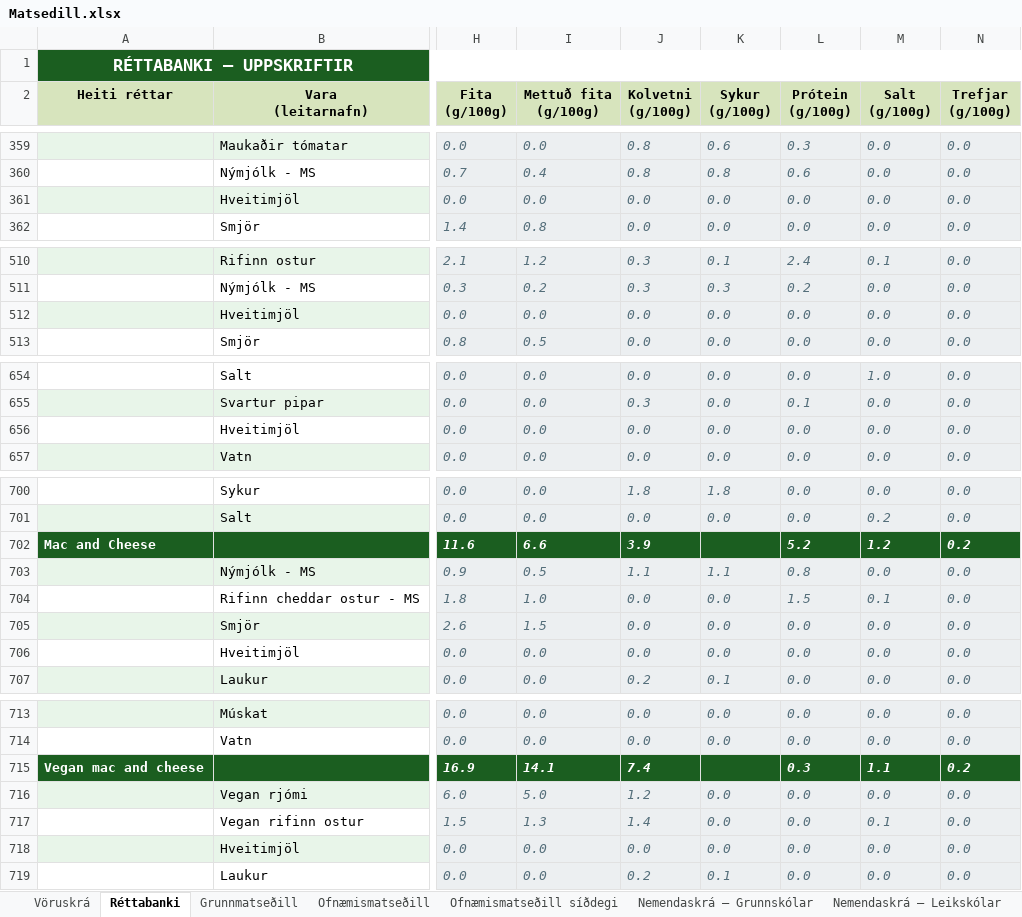
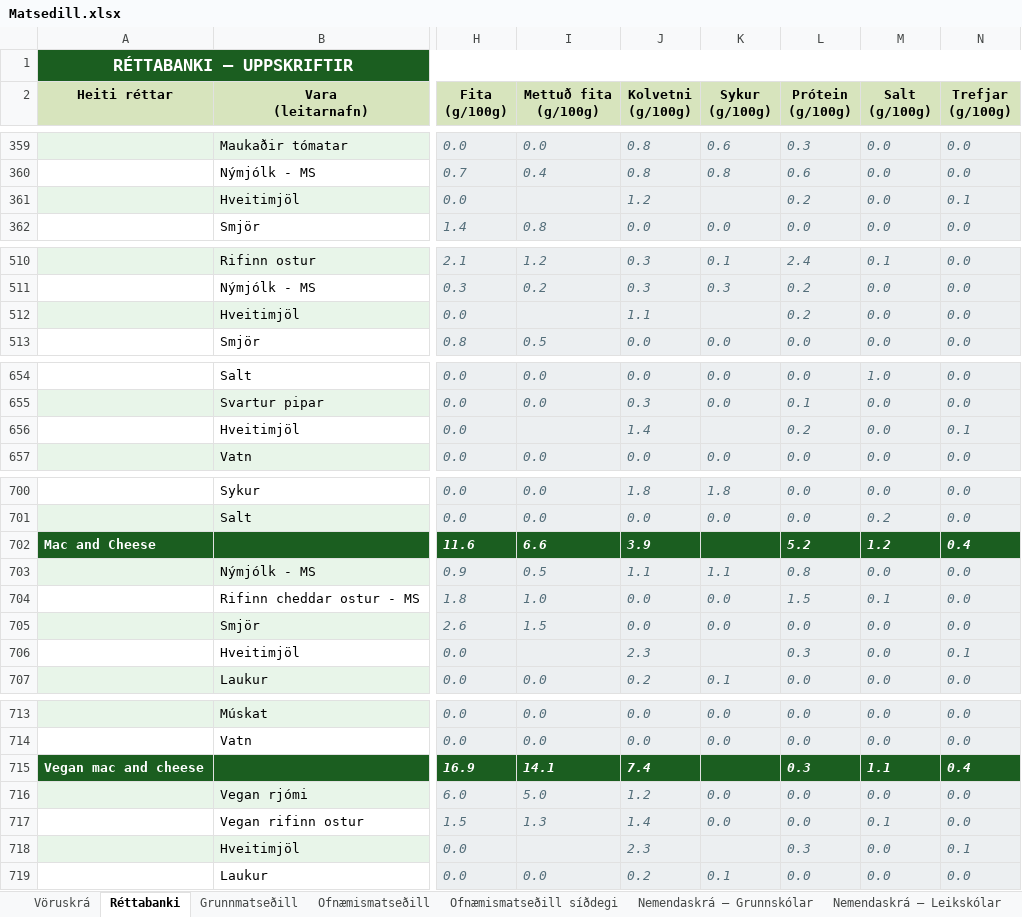
Before and after one commit to JohnBond87/matarstund, an Excel workbook: Matsedill.xlsx, sheet Réttabanki, drawn as a sheet; only a part is shown, gaps mark what is left out; values as stored, in another font and other column widths than the file's, no borders; conditional formats not drawn; the diff covers the shown part only; the diff names each change by its address in the sheet, - before the commit and + after, or states it on an @@ line.

Commit message:
Uppfærsla matseðils

```diff
--- a/Matsedill.xlsx (sheet Réttabanki)
+++ b/Matsedill.xlsx (sheet Réttabanki)
-I361 (Mettuð fita (g/100g)): 0.0
+I361 (Mettuð fita (g/100g)): (empty)
-J361 (Kolvetni (g/100g)): 0.0
+J361 (Kolvetni (g/100g)): 1.2
-K361 (Sykur (g/100g)): 0.0
+K361 (Sykur (g/100g)): (empty)
-L361 (Prótein (g/100g)): 0.0
+L361 (Prótein (g/100g)): 0.2
-N361 (Trefjar (g/100g)): 0.0
+N361 (Trefjar (g/100g)): 0.1
-I512 (Mettuð fita (g/100g)): 0.0
+I512 (Mettuð fita (g/100g)): (empty)
-J512 (Kolvetni (g/100g)): 0.0
+J512 (Kolvetni (g/100g)): 1.1
-K512 (Sykur (g/100g)): 0.0
+K512 (Sykur (g/100g)): (empty)
-L512 (Prótein (g/100g)): 0.0
+L512 (Prótein (g/100g)): 0.2
-I656 (Mettuð fita (g/100g)): 0.0
+I656 (Mettuð fita (g/100g)): (empty)
-J656 (Kolvetni (g/100g)): 0.0
+J656 (Kolvetni (g/100g)): 1.4
-K656 (Sykur (g/100g)): 0.0
+K656 (Sykur (g/100g)): (empty)
-L656 (Prótein (g/100g)): 0.0
+L656 (Prótein (g/100g)): 0.2
-N656 (Trefjar (g/100g)): 0.0
+N656 (Trefjar (g/100g)): 0.1
-N702 (Trefjar (g/100g)): 0.2
+N702 (Trefjar (g/100g)): 0.4
-I706 (Mettuð fita (g/100g)): 0.0
+I706 (Mettuð fita (g/100g)): (empty)
-J706 (Kolvetni (g/100g)): 0.0
+J706 (Kolvetni (g/100g)): 2.3
-K706 (Sykur (g/100g)): 0.0
+K706 (Sykur (g/100g)): (empty)
-L706 (Prótein (g/100g)): 0.0
+L706 (Prótein (g/100g)): 0.3
-N706 (Trefjar (g/100g)): 0.0
+N706 (Trefjar (g/100g)): 0.1
-N715 (Trefjar (g/100g)): 0.2
+N715 (Trefjar (g/100g)): 0.4
-I718 (Mettuð fita (g/100g)): 0.0
+I718 (Mettuð fita (g/100g)): (empty)
-J718 (Kolvetni (g/100g)): 0.0
+J718 (Kolvetni (g/100g)): 2.3
-K718 (Sykur (g/100g)): 0.0
+K718 (Sykur (g/100g)): (empty)
-L718 (Prótein (g/100g)): 0.0
+L718 (Prótein (g/100g)): 0.3
-N718 (Trefjar (g/100g)): 0.0
+N718 (Trefjar (g/100g)): 0.1
```
Also changed, not shown: 1 edited cell elsewhere in this sheet, sheet Vöruskrá.
